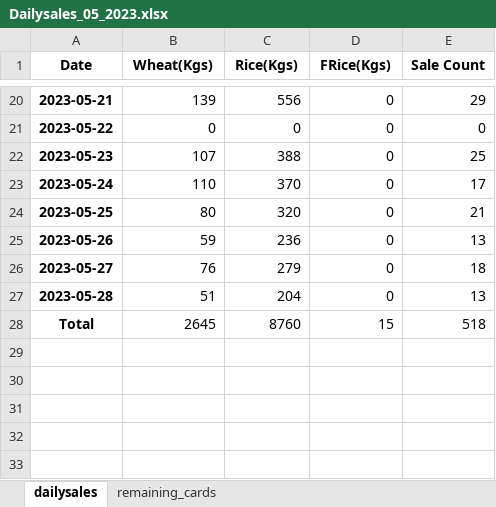
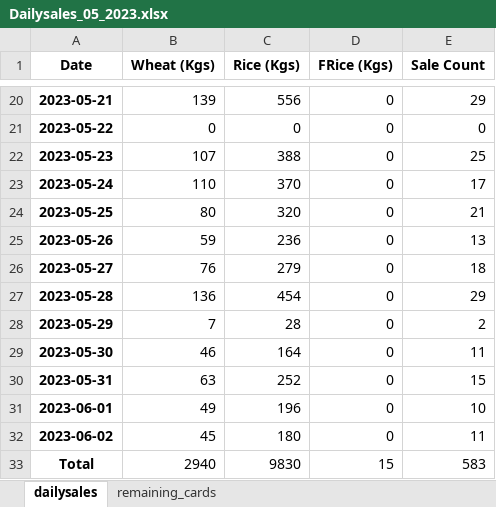
Before and after one commit to RoyalMamba/SalesTracknAnalytics, an Excel workbook: dataset/Daily sales/ds_excel/2023/Dailysales_05_2023.xlsx, sheet dailysales, drawn as a sheet; only a part is shown, gaps mark what is left out; values as stored, in another font and other column widths than the file's, no borders; addresses are those after the commit; the diff names each change by its address in the sheet, - before the commit and + after, or states it on an @@ line.

```diff
--- a/dataset/Daily sales/ds_excel/2023/Dailysales_05_2023.xlsx (sheet dailysales)
+++ b/dataset/Daily sales/ds_excel/2023/Dailysales_05_2023.xlsx (sheet dailysales)
-B1: Wheat(Kgs)
+B1: Wheat (Kgs)
-C1: Rice(Kgs)
+C1: Rice (Kgs)
-D1: FRice(Kgs)
+D1: FRice (Kgs)
-B27 (Wheat (Kgs)): 51
+B27 (Wheat (Kgs)): 136
-C27 (Rice (Kgs)): 204
+C27 (Rice (Kgs)): 454
-E27 (Sale Count): 13
+E27 (Sale Count): 29
+row 28: 2023-05-29 | 7 | 28 | 0 | 2
+row 29: 2023-05-30 | 46 | 164 | 0 | 11
+row 30: 2023-05-31 | 63 | 252 | 0 | 15
+row 31: 2023-06-01 | 49 | 196 | 0 | 10
+row 32: 2023-06-02 | 45 | 180 | 0 | 11
-B33 (Wheat (Kgs)): 2645
+B33 (Wheat (Kgs)): 2940
-C33 (Rice (Kgs)): 8760
+C33 (Rice (Kgs)): 9830
-E33 (Sale Count): 518
+E33 (Sale Count): 583
```
Also changed, not shown: sheet remaining_cards, 2 other files.
